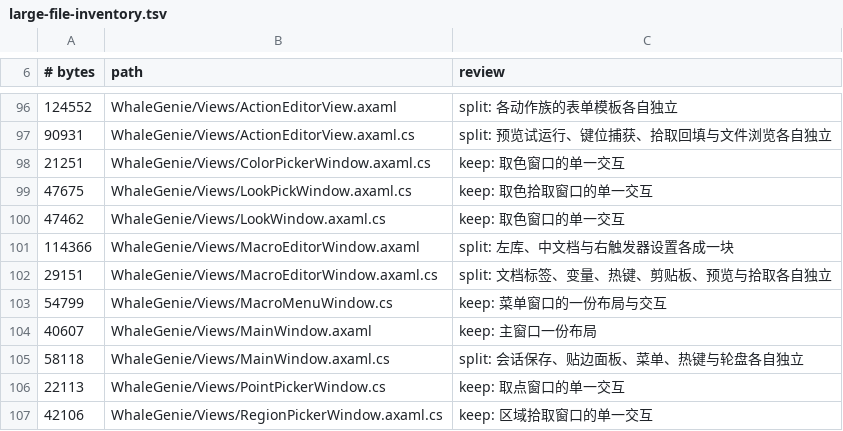
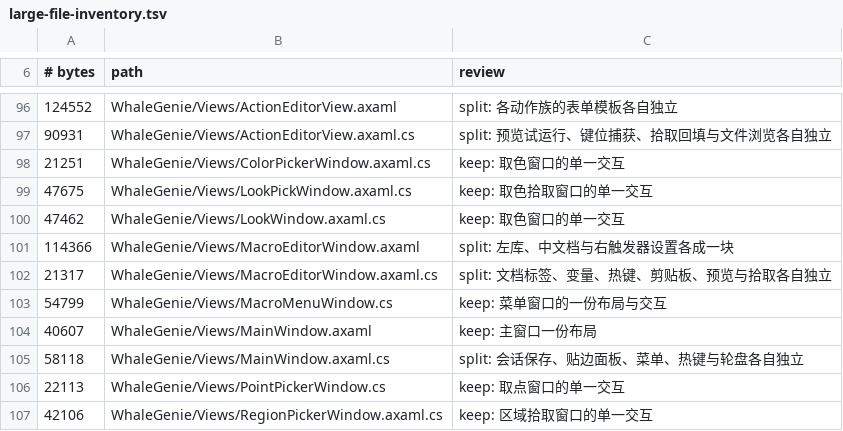
Before and after one commit to ilpoint/WhaleGenie, a TSV file: .githooks/large-file-inventory.tsv, drawn as a sheet; only a part is shown, gaps mark what is left out.

```diff
--- a/.githooks/large-file-inventory.tsv
+++ b/.githooks/large-file-inventory.tsv
@@ -101,3 +101,3 @@
 114366	WhaleGenie/Views/MacroEditorWindow.axaml	split: 左库、中文档与右触发器设置各成一块
-29151	WhaleGenie/Views/MacroEditorWindow.axaml.cs	split: 文档标签、变量、热键、剪贴板、预览与拾取各自独立
+21317	WhaleGenie/Views/MacroEditorWindow.axaml.cs	split: 文档标签、变量、热键、剪贴板、预览与拾取各自独立
 54799	WhaleGenie/Views/MacroMenuWindow.cs	keep: 菜单窗口的一份布局与交互
```
Also changed, not shown: 2 other files.
